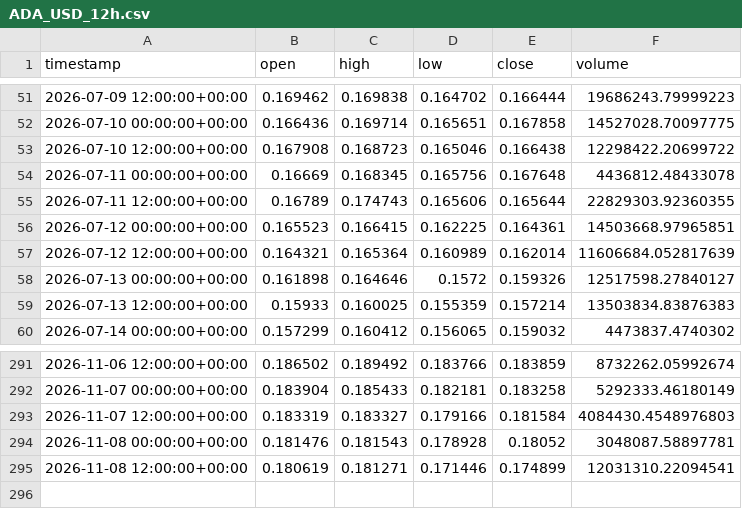
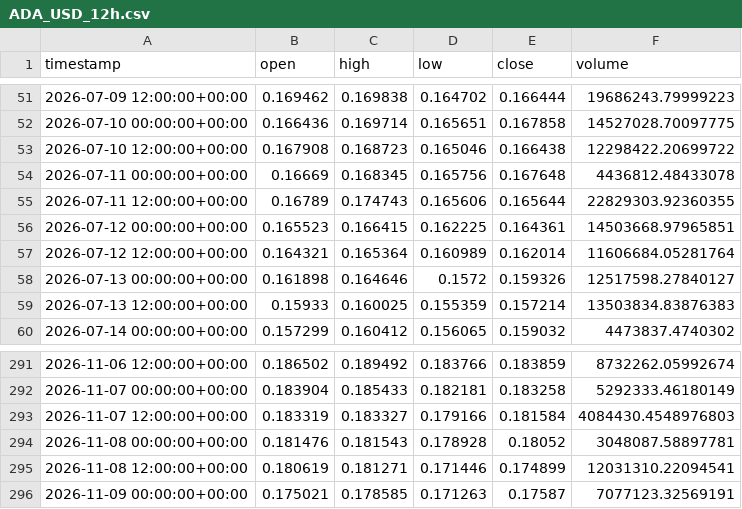
Before and after one commit to jcbusti-stack/Trading-nicabot, a CSV file: datos_velas/ADA_USD_12h.csv, drawn as a sheet; only a part is shown, gaps mark what is left out.

```diff
--- a/datos_velas/ADA_USD_12h.csv
+++ b/datos_velas/ADA_USD_12h.csv
@@ -56,3 +56,3 @@ timestamp,open,high,low,close,volume
 2026-07-12 00:00:00+00:00,0.165523,0.166415,0.162225,0.164361,14503668.97965851
-2026-07-12 12:00:00+00:00,0.164321,0.165364,0.160989,0.162014,11606684.052817639
+2026-07-12 12:00:00+00:00,0.164321,0.165364,0.160989,0.162014,11606684.05281764
 2026-07-13 00:00:00+00:00,0.161898,0.164646,0.1572,0.159326,12517598.27840127
@@ -295 +295,2 @@ timestamp,open,high,low,close,volume
 2026-11-08 12:00:00+00:00,0.180619,0.181271,0.171446,0.174899,12031310.22094541
+2026-11-09 00:00:00+00:00,0.175021,0.178585,0.171263,0.17587,7077123.32569191
```
Also changed, not shown: datos_velas/BONK_USD_12h.csv, datos_velas/ENA_USD_12h.csv, 12 other files.
